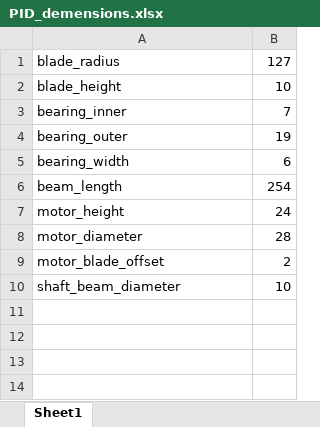
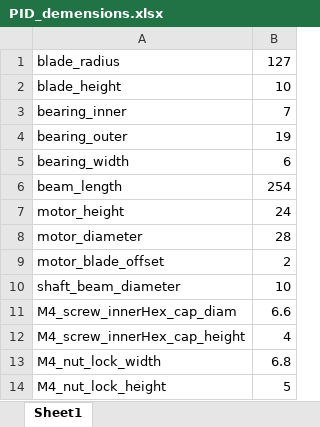
Before and after one commit to he-projectile/PID_controller, an Excel workbook: Mechanics/3D_model/PID_demensions.xlsx, sheet Sheet1, drawn as a sheet; values as stored, in another font and other column widths than the file's, no borders; the diff names each change by its address in the sheet, - before the commit and + after, or states it on an @@ line.

```diff
--- a/Mechanics/3D_model/PID_demensions.xlsx (sheet Sheet1)
+++ b/Mechanics/3D_model/PID_demensions.xlsx (sheet Sheet1)
+row 11: M4_screw_innerHex_cap_diam | 6.6
+row 12: M4_screw_innerHex_cap_height | 4
+row 13: M4_nut_lock_width | 6.8
+row 14: M4_nut_lock_height | 5
```
Also changed, not shown: 37 other files.
